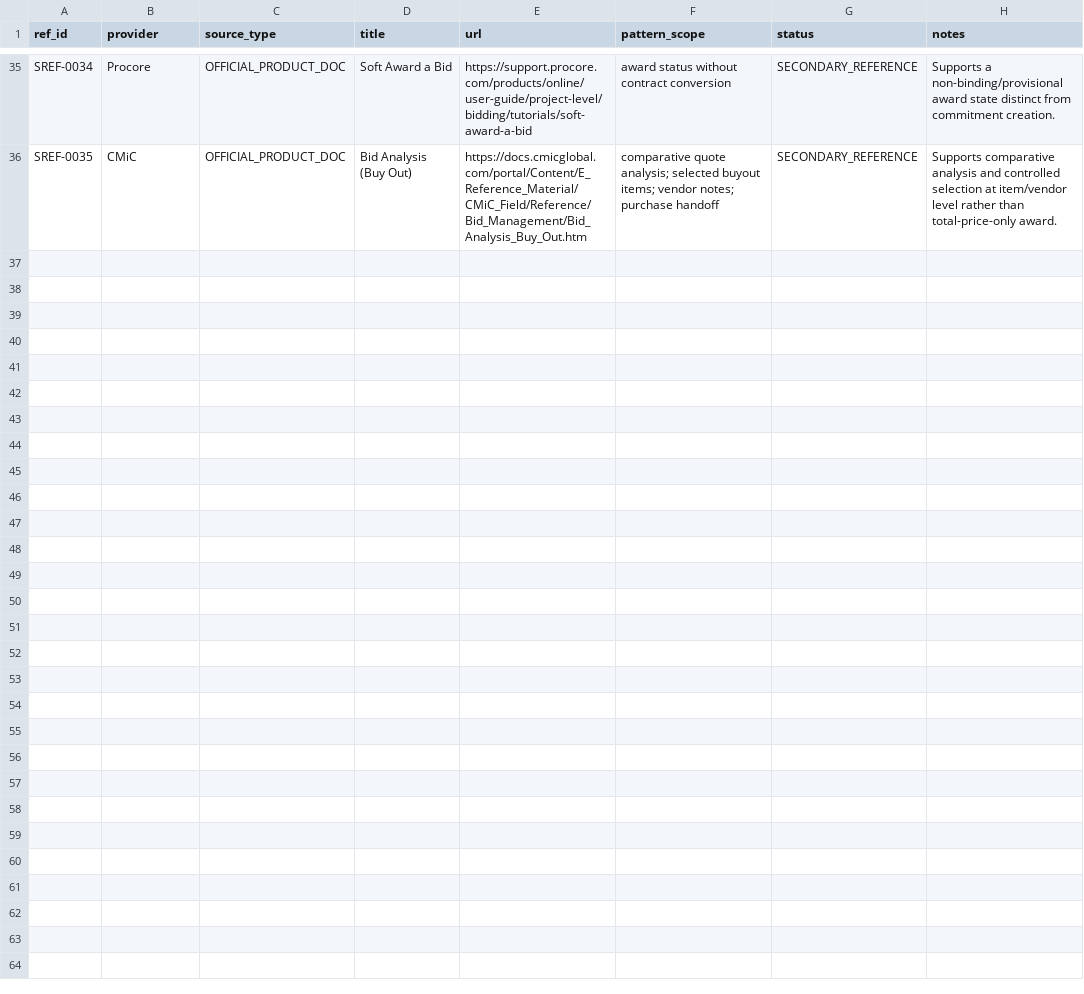
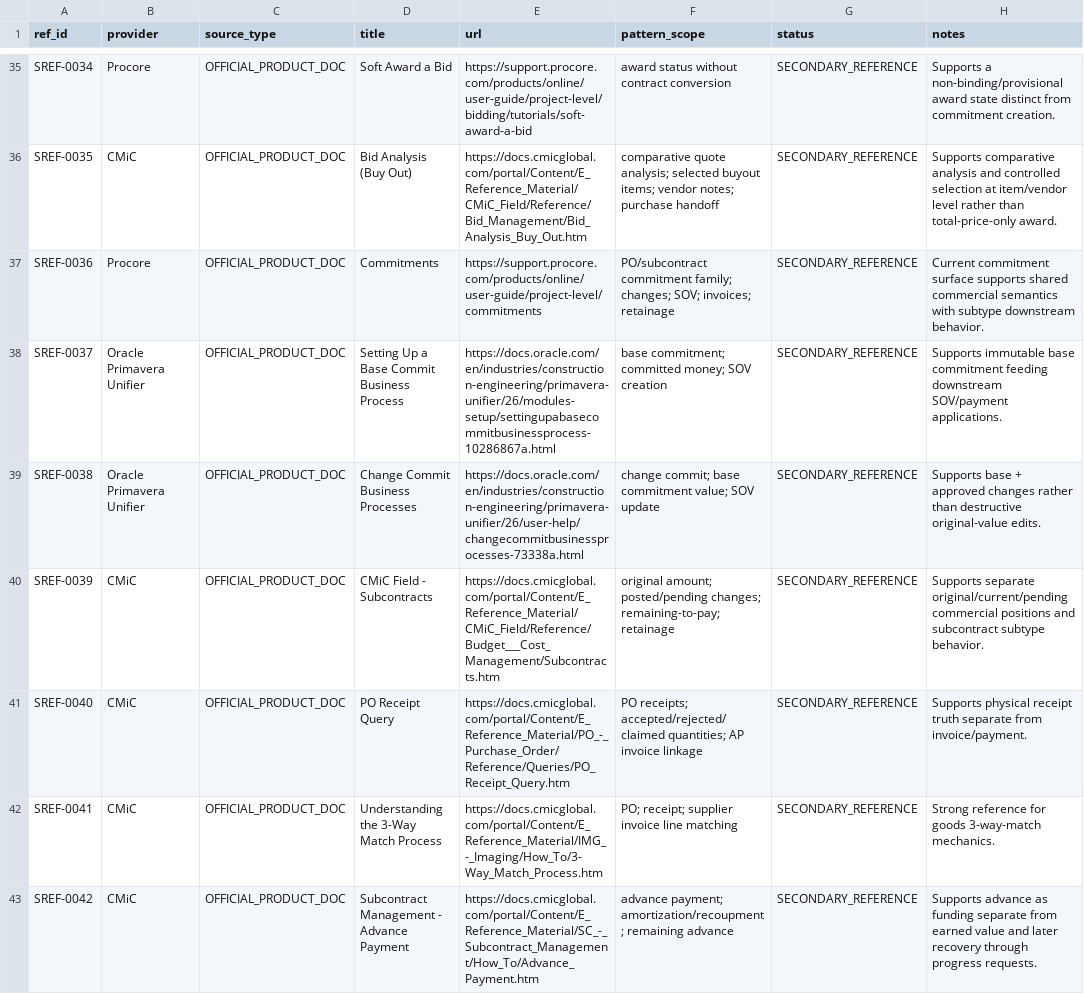
Before and after one commit to hanitaki93-create/construction-procurement-os, a CSV file: 04_phases/phase_1/P1.2_primary_workflow_evidence/registers/secondary_reference_sources.csv, drawn as a sheet; only a part is shown, gaps mark what is left out; the diff covers the shown part only; the diff names each change by its address in the sheet, - before the commit and + after, or states it on an @@ line.

Commit message:
Extend P1.2 secondary reference register through commercial core and long-lead controls

```diff
--- a/04_phases/phase_1/P1.2_primary_workflow_evidence/registers/secondary_reference_sources.csv
+++ b/04_phases/phase_1/P1.2_primary_workflow_evidence/registers/secondary_reference_sources.csv
+row 37: SREF-0036 | Procore | OFFICIAL_PRODUCT_DOC | Commitments | https://support.procore.com/products/online/user-guide/project-level/commitments | PO/subcontract commitment family; changes; SOV; invoices; retainage | SECONDARY_REFERENCE | Current commitment surface supports shared commercial semantics with subtype downstream behavior.
+row 38: SREF-0037 | Oracle Primavera Unifier | OFFICIAL_PRODUCT_DOC | Setting Up a Base Commit Business Process | https://docs.oracle.com/en/industries/construction-engineering/primavera-unifier/26/modules-setup/settingupabasecommitbusinessprocess-10286867a.html | base commitment; committed money; SOV creation | SECONDARY_REFERENCE | Supports immutable base commitment feeding downstream SOV/payment applications.
+row 39: SREF-0038 | Oracle Primavera Unifier | OFFICIAL_PRODUCT_DOC | Change Commit Business Processes | https://docs.oracle.com/en/industries/construction-engineering/primavera-unifier/26/user-help/changecommitbusinessprocesses-73338a.html | change commit; base commitment value; SOV update | SECONDARY_REFERENCE | Supports base + approved changes rather than destructive original-value edits.
+row 40: SREF-0039 | CMiC | OFFICIAL_PRODUCT_DOC | CMiC Field - Subcontracts | https://docs.cmicglobal.com/portal/Content/E_Reference_Material/CMiC_Field/Reference/Budget___Cost_Management/Subcontracts.htm | original amount; posted/pending changes; remaining-to-pay; retainage | SECONDARY_REFERENCE | Supports separate original/current/pending commercial positions and subcontract subtype behavior.
+row 41: SREF-0040 | CMiC | OFFICIAL_PRODUCT_DOC | PO Receipt Query | https://docs.cmicglobal.com/portal/Content/E_Reference_Material/PO_-_Purchase_Order/Reference/Queries/PO_Receipt_Query.htm | PO receipts; accepted/rejected/claimed quantities; AP invoice linkage | SECONDARY_REFERENCE | Supports physical receipt truth separate from invoice/payment.
+row 42: SREF-0041 | CMiC | OFFICIAL_PRODUCT_DOC | Understanding the 3-Way Match Process | https://docs.cmicglobal.com/portal/Content/E_Reference_Material/IMG_-_Imaging/How_To/3-Way_Match_Process.htm | PO; receipt; supplier invoice line matching | SECONDARY_REFERENCE | Strong reference for goods 3-way-match mechanics.
+row 43: SREF-0042 | CMiC | OFFICIAL_PRODUCT_DOC | Subcontract Management - Advance Payment | https://docs.cmicglobal.com/portal/Content/E_Reference_Material/SC_-_Subcontract_Management/How_To/Advance_Payment.htm | advance payment; amortization/recoupment; remaining advance | SECONDARY_REFERENCE | Supports advance as funding separate from earned value and later recovery through progress requests.
```
Also changed, not shown: 6 added rows elsewhere in this file.
